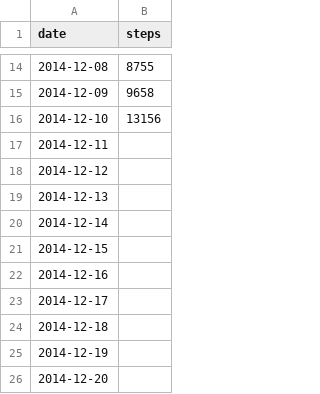
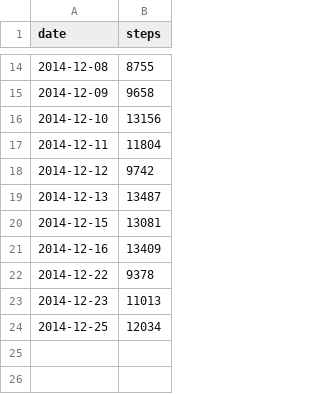
Before and after one commit to luisibanez/QuantifiedSelf, a CSV file: steps.csv, drawn as a sheet; only a part is shown, gaps mark what is left out.

```diff
--- a/steps.csv
+++ b/steps.csv
@@ -16,11 +16,9 @@ date,steps
 "2014-12-10",13156
-"2014-12-11",
-"2014-12-12",
-"2014-12-13",
-"2014-12-14",
-"2014-12-15",
-"2014-12-16",
-"2014-12-17",
-"2014-12-18",
-"2014-12-19",
-"2014-12-20",
+"2014-12-11",11804
+"2014-12-12",9742
+"2014-12-13",13487
+"2014-12-15",13081
+"2014-12-16",13409
+"2014-12-22",9378
+"2014-12-23",11013
+"2014-12-25",12034
```
Also changed, not shown: weight.csv.
